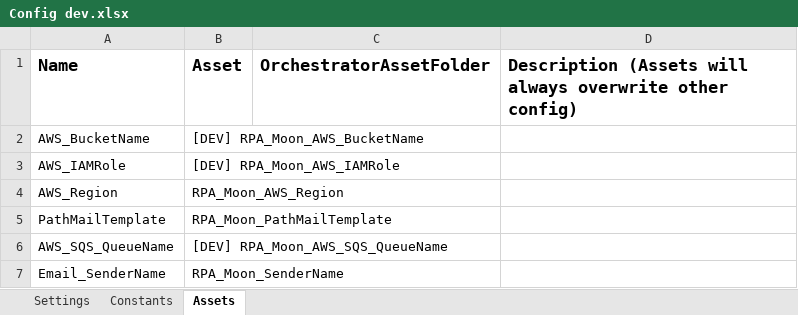
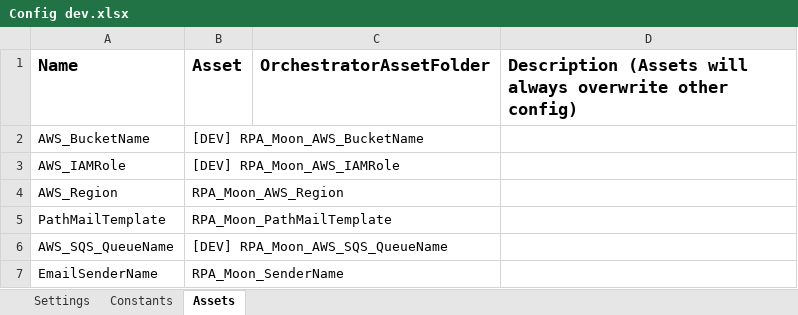
Before and after one commit to v-johnsuryajaya/Upload_Bucket, an Excel workbook: Data/Config dev.xlsx, sheet Assets, drawn as a sheet; values as stored, in another font and other column widths than the file's, no borders; the diff names each change by its address in the sheet, - before the commit and + after, or states it on an @@ line.

Commit message:
Fix config for sender name

```diff
--- a/Data/Config dev.xlsx (sheet Assets)
+++ b/Data/Config dev.xlsx (sheet Assets)
-A7 (Name): Email_SenderName
+A7 (Name): EmailSenderName
```
Also changed, not shown: Data/Config.xlsx.
